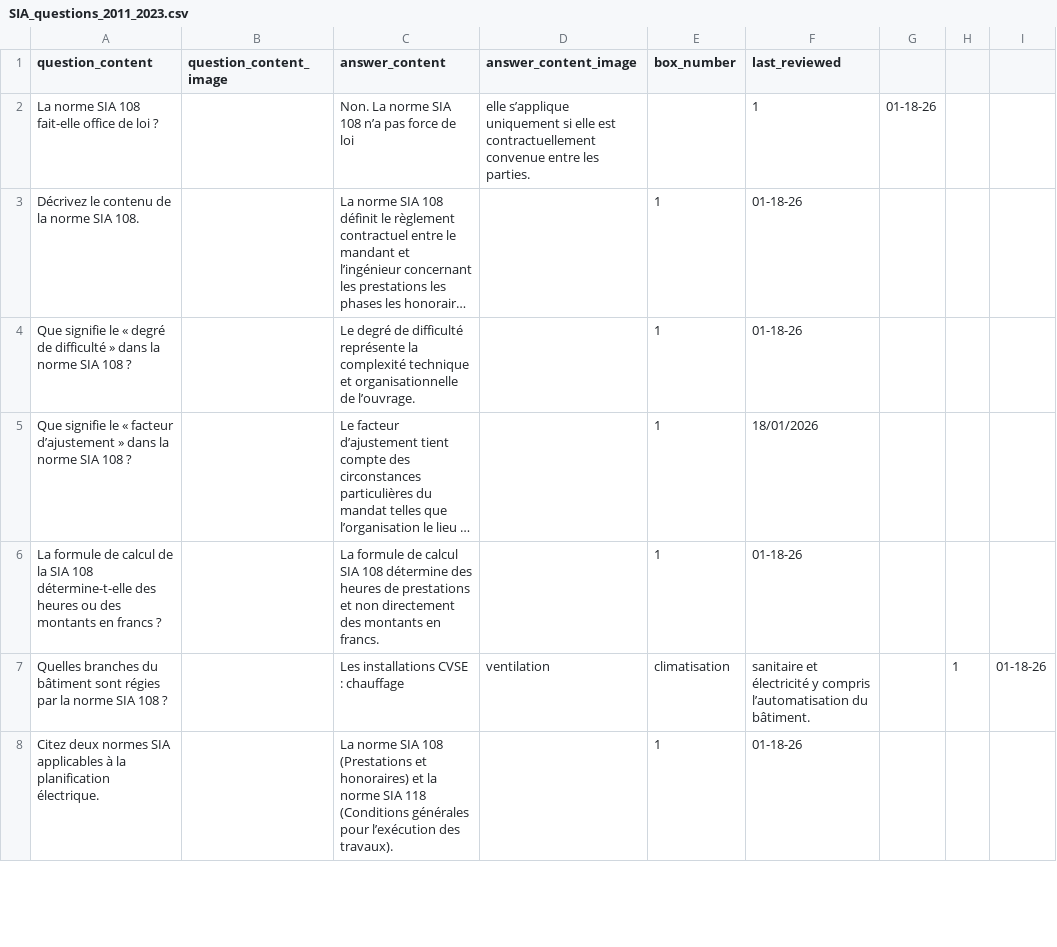
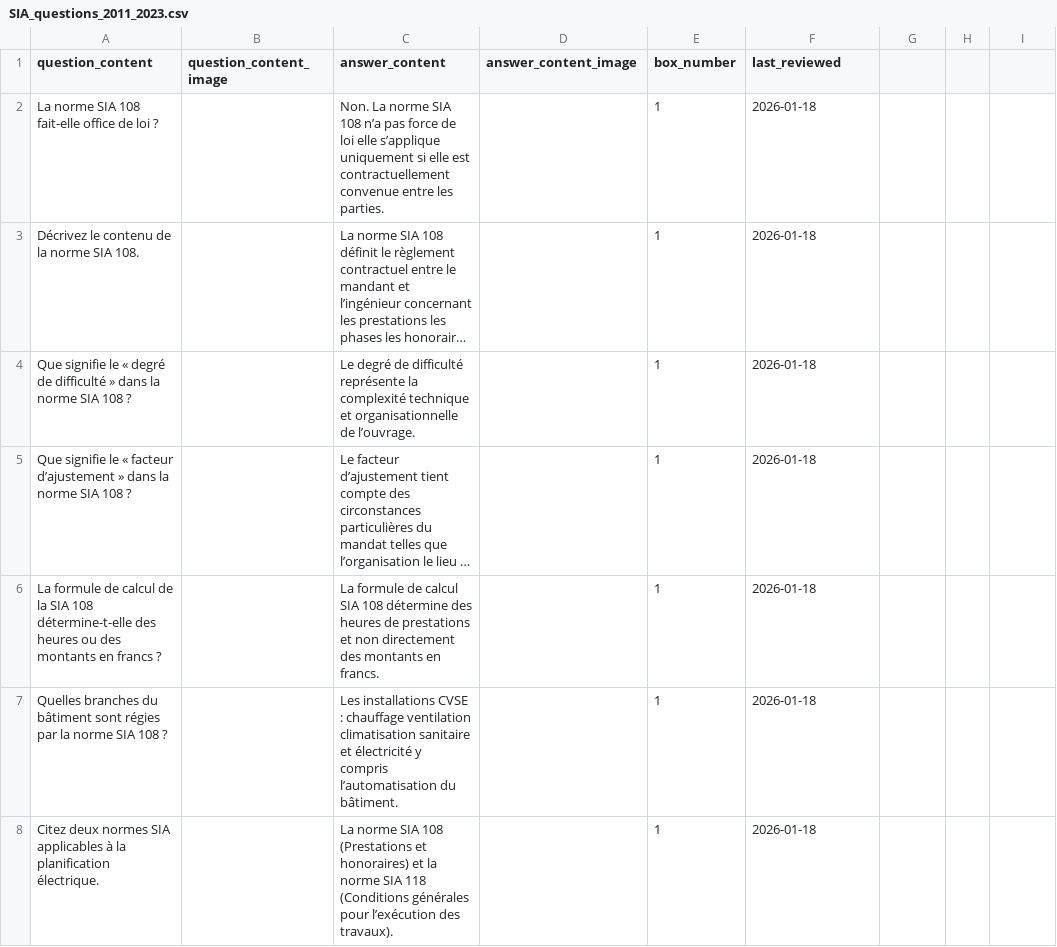
Before and after one commit to leitexper1/leitnercfc, a CSV file: docs/csv/SIA_questions_2011_2023.csv, drawn as a sheet; only a part is shown; long unchanged cells end in …; the diff covers the shown part only; the diff names each change by its address in the sheet, - before the commit and + after, or states it on an @@ line.

```diff
--- a/docs/csv/SIA_questions_2011_2023.csv
+++ b/docs/csv/SIA_questions_2011_2023.csv
-C2 (answer_content): …de loi
+C2 (answer_content): …de loi elle s’applique uniquement si elle est contractuellement convenue entre les parties.
-D2 (answer_content_image): elle s’applique uniquement si elle est contractuellement convenue entre les parties.
+D2 (answer_content_image): (empty)
-E2 (box_number): (empty)
+E2 (box_number): 1
-F2 (last_reviewed): 1
+F2 (last_reviewed): 2026-01-18
-G2: 01-18-26
+G2: (empty)
-F3:F4 (last_reviewed): 01-18-26
+F3:F4 (last_reviewed): 2026-01-18
-F5 (last_reviewed): 18/01/2026
+F5 (last_reviewed): 2026-01-18
-F6 (last_reviewed): 01-18-26
+F6 (last_reviewed): 2026-01-18
-C7 (answer_content): …: chauffage
+C7 (answer_content): …: chauffage ventilation climatisation sanitaire et électricité y compris l’automatisation du bâtiment.
-D7 (answer_content_image): ventilation
+D7 (answer_content_image): (empty)
-E7 (box_number): climatisation
+E7 (box_number): 1
-F7 (last_reviewed): sanitaire et électricité y compris l’automatisation du bâtiment.
+F7 (last_reviewed): 2026-01-18
-H7: 1
+H7: (empty)
-I7: 01-18-26
+I7: (empty)
-F8 (last_reviewed): 01-18-26
+F8 (last_reviewed): 2026-01-18
```
Also changed, not shown: 38 edited cells elsewhere in this file, docs/csv/ART_test_definitions.csv, 18 other files.
